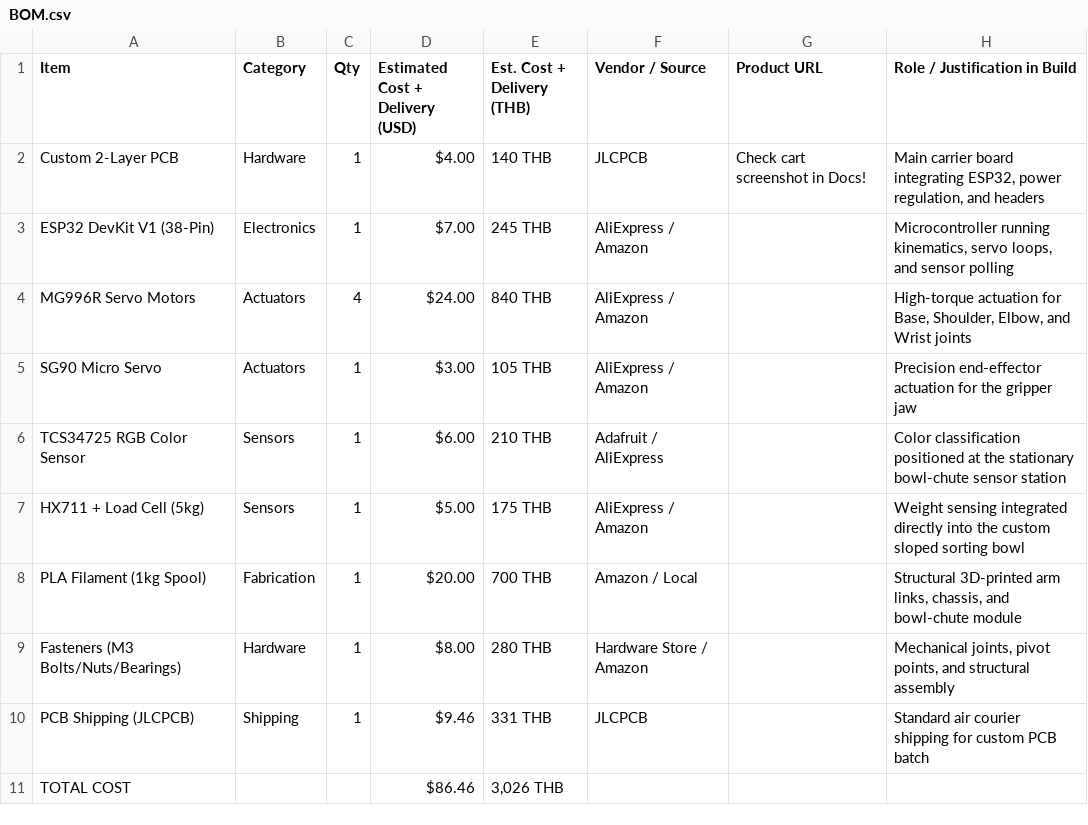
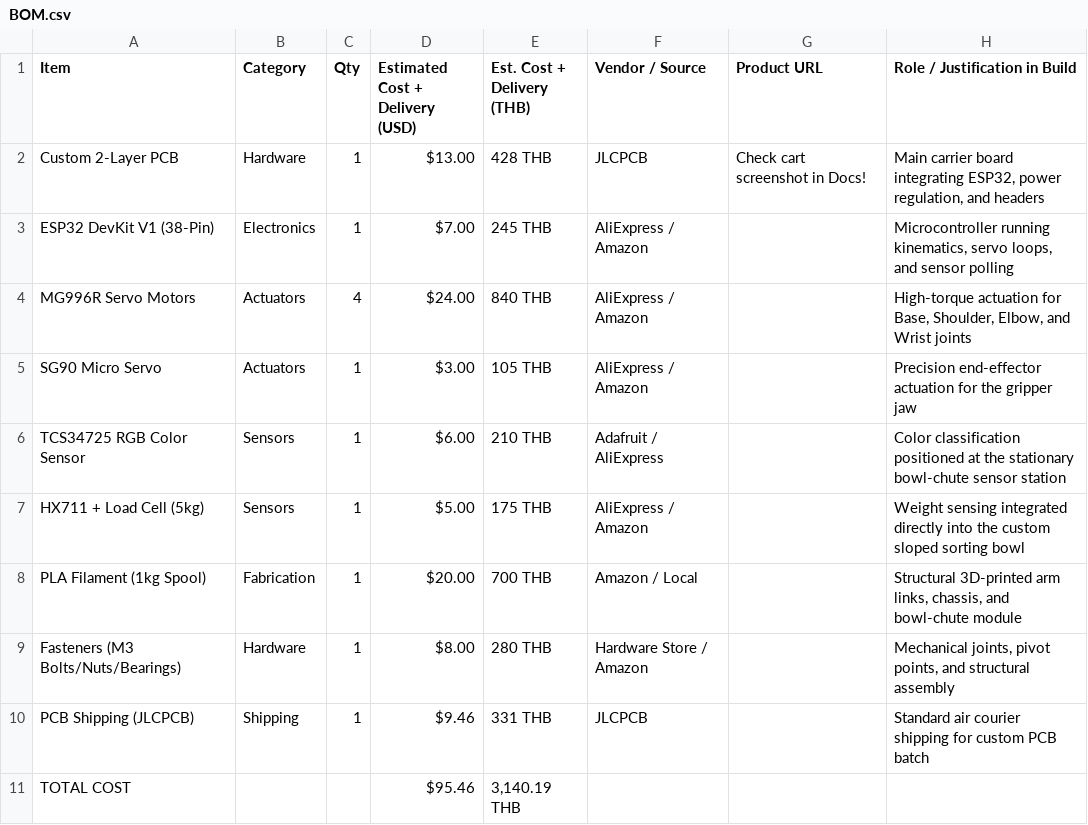
Before and after one commit to theduckoverlord1234-cmd/colour-sorting-arm, a CSV file: BOM.csv, drawn as a sheet.

Commit message:
Update BOM.csv

```diff
--- a/BOM.csv
+++ b/BOM.csv
@@ -1,3 +1,3 @@
 Item,Category,Qty,Estimated Cost + Delivery (USD),Est. Cost + Delivery (THB),Vendor / Source,Product URL,Role / Justification in Build
-Custom 2-Layer PCB,Hardware,1,"$4.00","140 THB","JLCPCB","Check cart screenshot in Docs!","Main carrier board integrating ESP32, power regulation, and headers"
+Custom 2-Layer PCB,Hardware,1,"$13.00","428 THB","JLCPCB","Check cart screenshot in Docs!","Main carrier board integrating ESP32, power regulation, and headers"
 ESP32 DevKit V1 (38-Pin),Electronics,1,"$7.00","245 THB","AliExpress / Amazon","","Microcontroller running kinematics, servo loops, and sensor polling"
@@ -10,2 +10,2 @@ Fasteners (M3 Bolts/Nuts/Bearings),Hardware,1,"$8.00","280 THB","Hardware Store
 PCB Shipping (JLCPCB),Shipping,1,"$9.46","331 THB","JLCPCB","","Standard air courier shipping for custom PCB batch"
-TOTAL COST,,,"$86.46","3,026 THB",,,
+TOTAL COST,,,"$95.46","3,140.19 THB",,,
```
